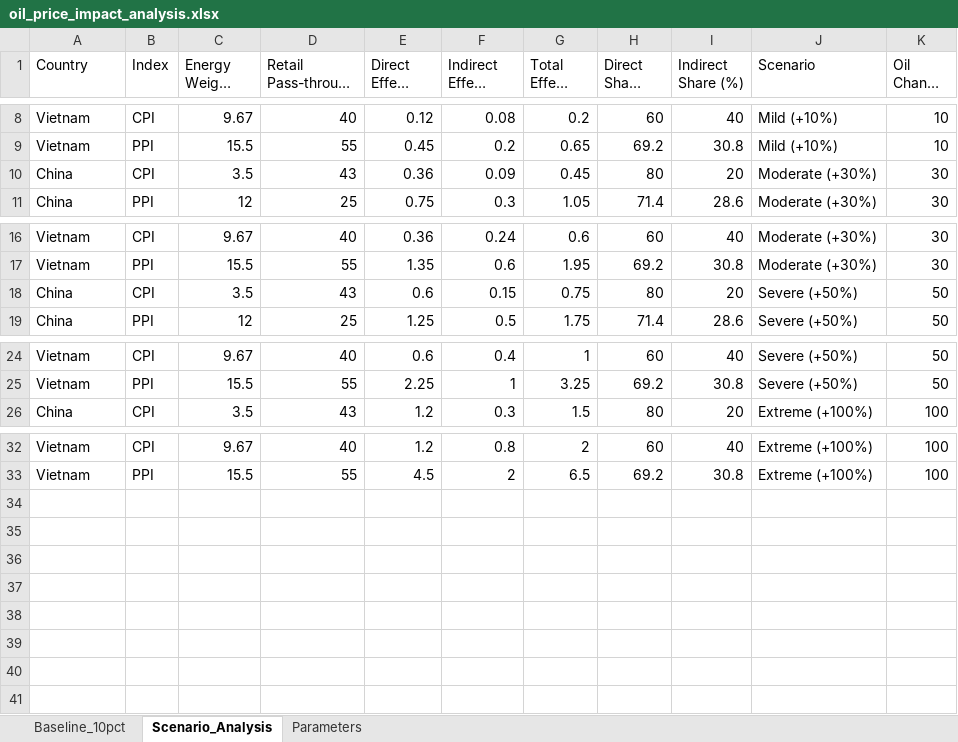
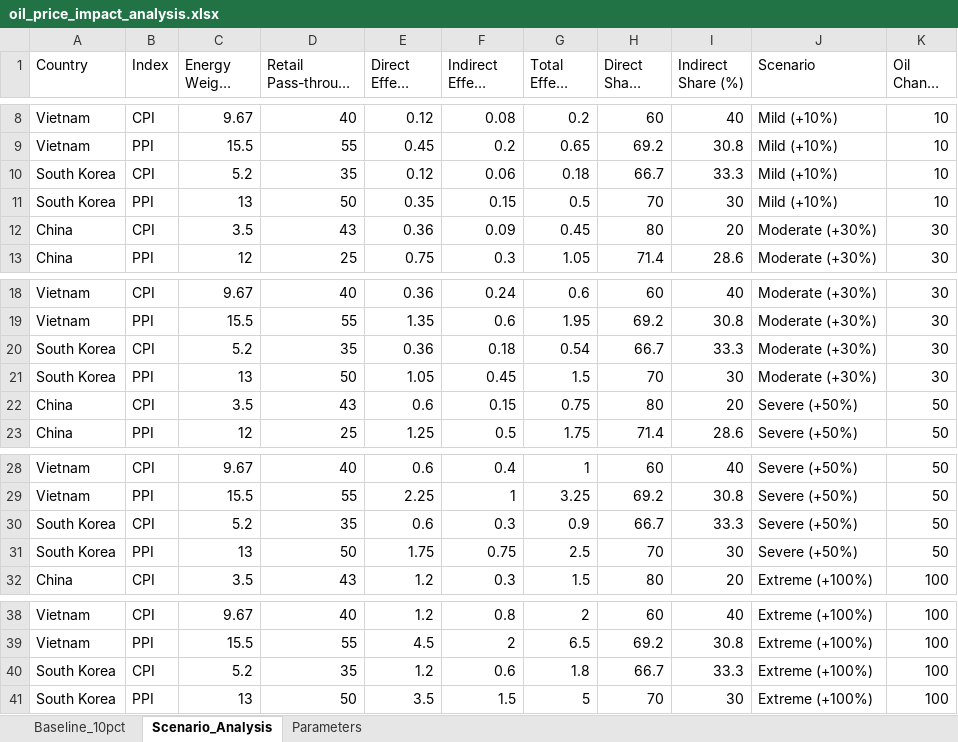
Before and after one commit to Zzxmh/keithleygui-master-continuous-measurement, an Excel workbook: output/oil_price_impact_analysis.xlsx, sheet Scenario_Analysis, drawn as a sheet; only a part is shown, gaps mark what is left out; long unchanged cells end in …; values as stored, in another font and other column widths than the file's, no borders; the diff names each change by its address in the sheet, - before the commit and + after, or states it on an @@ line.

```diff
--- a/output/oil_price_impact_analysis.xlsx (sheet Scenario_Analysis)
+++ b/output/oil_price_impact_analysis.xlsx (sheet Scenario_Analysis)
+row 10: South Korea | CPI | 5.2 | 35 | 0.12 | 0.06 | 0.18 | 66.7 | 33.3 | Mild (+10%) | 10
+row 11: South Korea | PPI | 13 | 50 | 0.35 | 0.15 | 0.5 | 70 | 30 | Mild (+10%) | 10
+row 20: South Korea | CPI | 5.2 | 35 | 0.36 | 0.18 | 0.54 | 66.7 | 33.3 | Moderate (+30%) | 30
+row 21: South Korea | PPI | 13 | 50 | 1.05 | 0.45 | 1.5 | 70 | 30 | Moderate (+30%) | 30
+row 30: South Korea | CPI | 5.2 | 35 | 0.6 | 0.3 | 0.9 | 66.7 | 33.3 | Severe (+50%) | 50
+row 31: South Korea | PPI | 13 | 50 | 1.75 | 0.75 | 2.5 | 70 | 30 | Severe (+50%) | 50
+row 40: South Korea | CPI | 5.2 | 35 | 1.2 | 0.6 | 1.8 | 66.7 | 33.3 | Extreme (+100%) | 100
+row 41: South Korea | PPI | 13 | 50 | 3.5 | 1.5 | 5 | 70 | 30 | Extreme (+100%) | 100
```
Also changed, not shown: sheet Baseline_10pct, sheet Parameters, 8 other files.
